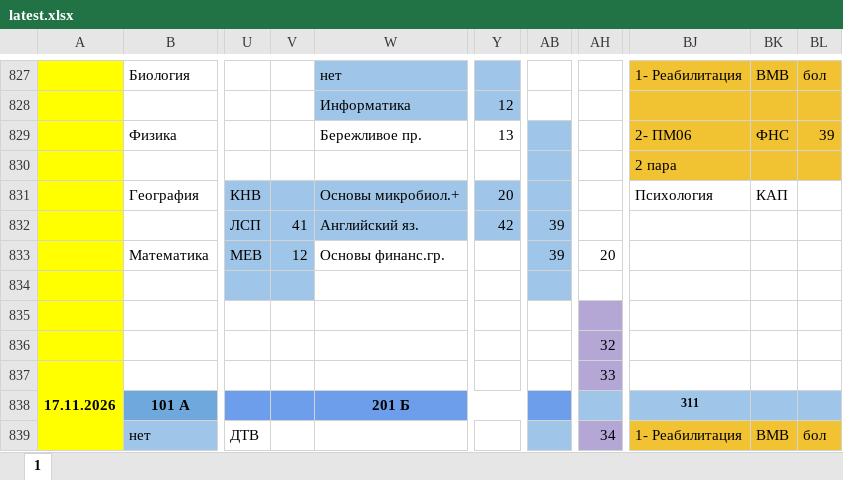
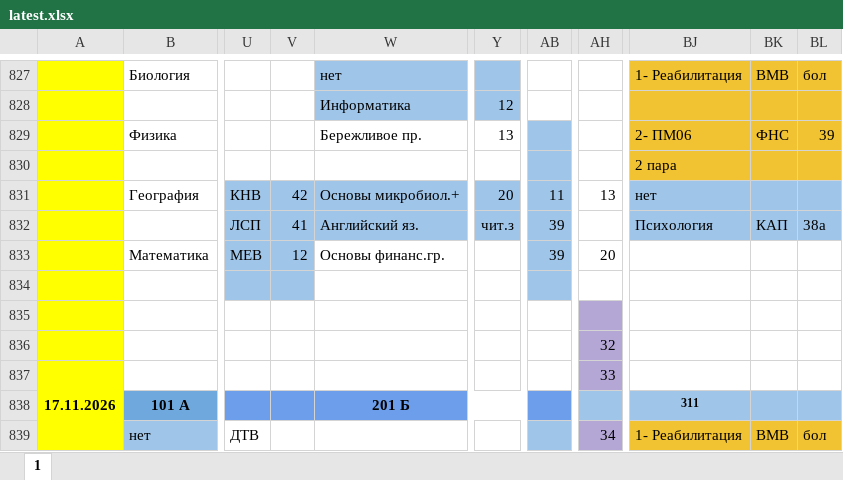
Before and after one commit to koovarem-byte/puls, an Excel workbook: cache/latest.xlsx, sheet 1, drawn as a sheet; only a part is shown, gaps mark what is left out; values as stored, in another font and other column widths than the file's, no borders; charts and pictures not drawn; the diff names each change by its address in the sheet, - before the commit and + after, or states it on an @@ line.

```diff
--- a/cache/latest.xlsx (sheet 1)
+++ b/cache/latest.xlsx (sheet 1)
-V831: (empty)
+V831: 42
-AB831: (empty)
+AB831: 11
-AH831: (empty)
+AH831: 13
-BJ831: Психология
+BJ831: нет
-BJ831:BL832 fill: none
+BJ831:BL832 fill: #9FC5E8
-BK831: КАП
+BK831: (empty)
-Y832: 42
+Y832: чит.з
-BJ832: (empty)
+BJ832: Психология
-BK832: (empty)
+BK832: КАП
-BL832: (empty)
+BL832: 38а
```
Also changed, not shown: 2 other files.
